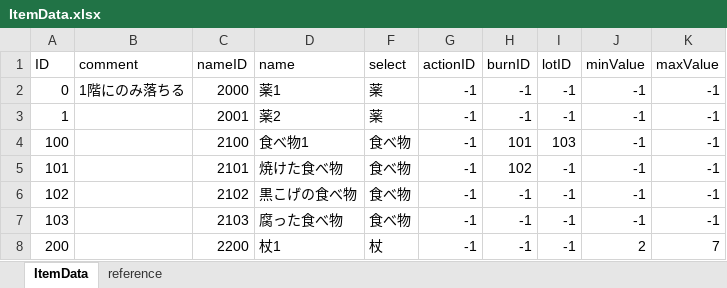
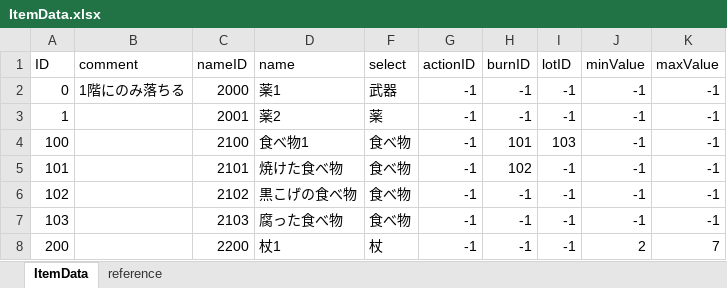
Before and after one commit to nobuRogue/2DRoguelike, an Excel workbook: Assets/Resources/MasterData/ItemData.xlsx, sheet ItemData, drawn as a sheet; values as stored, in another font and other column widths than the file's, no borders; the diff names each change by its address in the sheet, - before the commit and + after, or states it on an @@ line.

```diff
--- a/Assets/Resources/MasterData/ItemData.xlsx (sheet ItemData)
+++ b/Assets/Resources/MasterData/ItemData.xlsx (sheet ItemData)
-F2 (select): 薬
+F2 (select): 武器
```
Also changed, not shown: hidden cells, Assets/Resources/MasterData/MessageData.xlsx, 23 other files.
